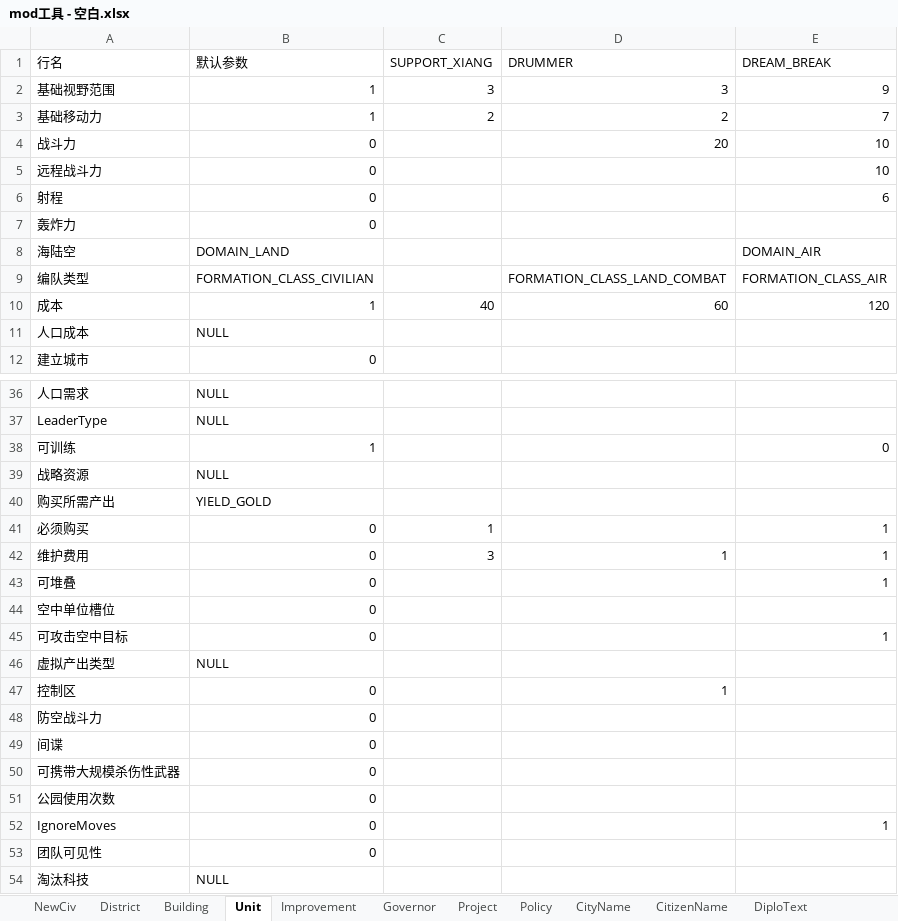
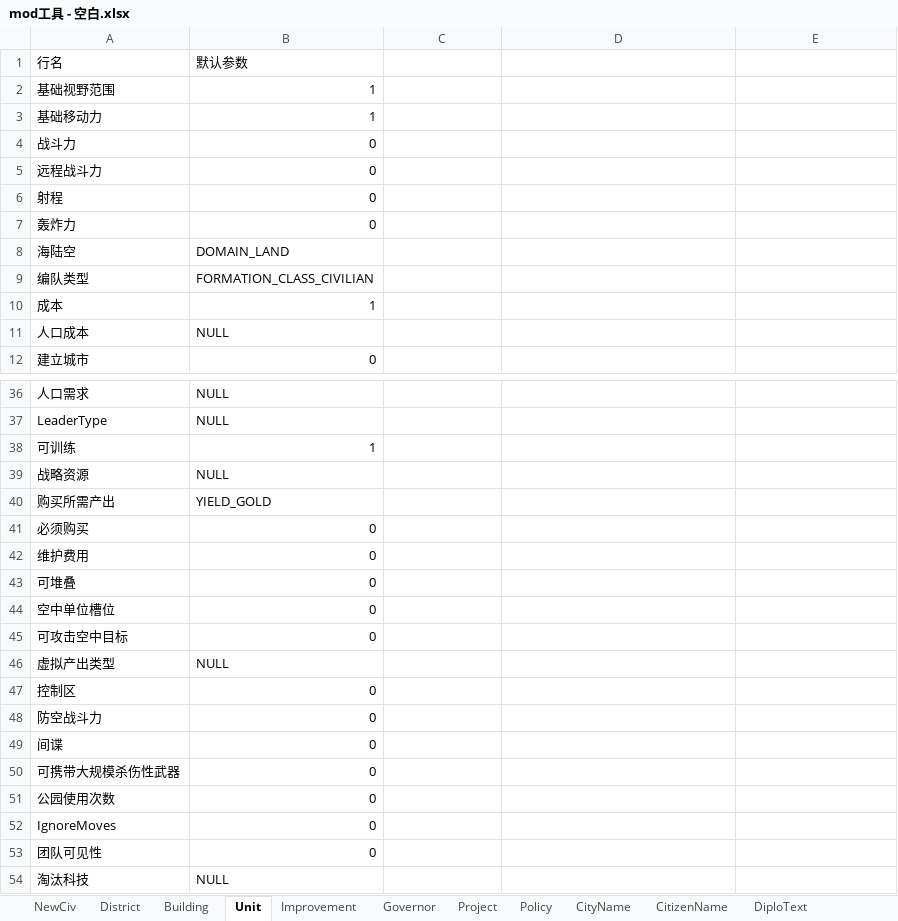
Before and after one commit to SiQi-1/--6mod--, an Excel workbook: mod工具 - 空白.xlsx, sheet Unit, drawn as a sheet; only a part is shown, gaps mark what is left out; values as stored, in another font and other column widths than the file's, no cell formats; the diff covers the shown part only; the diff names each change by its address in the sheet, - before the commit and + after, or states it on an @@ line.

```diff
--- a/mod工具 - 空白.xlsx (sheet Unit)
+++ b/mod工具 - 空白.xlsx (sheet Unit)
-C1: SUPPORT_XIANG
+C1: (empty)
-D1: DRUMMER
+D1: (empty)
-E1: DREAM_BREAK
+E1: (empty)
-C2: 3
+C2: (empty)
-D2: 3
+D2: (empty)
-E2: 9
+E2: (empty)
-C3: 2
+C3: (empty)
-D3: 2
+D3: (empty)
-E3: 7
+E3: (empty)
-D4: 20
+D4: (empty)
-E4:E5: 10
+E4:E5: (empty)
-E6: 6
+E6: (empty)
-E8: DOMAIN_AIR
+E8: (empty)
-D9: FORMATION_CLASS_LAND_COMBAT
+D9: (empty)
-E9: FORMATION_CLASS_AIR
+E9: (empty)
-C10: 40
+C10: (empty)
-D10: 60
+D10: (empty)
-E10: 120
+E10: (empty)
-E38: 0
+E38: (empty)
-C41: 1
+C41: (empty)
-E41:E43: 1
+E41:E43: (empty)
-C42: 3
+C42: (empty)
-D42: 1
+D42: (empty)
-E45: 1
+E45: (empty)
-D47: 1
+D47: (empty)
-E52: 1
+E52: (empty)
```
Also changed, not shown: 20 edited cells elsewhere in this sheet, sheet NewCiv, sheet Policy, sheet Governor, sheet Building, sheet Improvement, sheet Project, 1 more sheet, cell formats, 1 other file.
